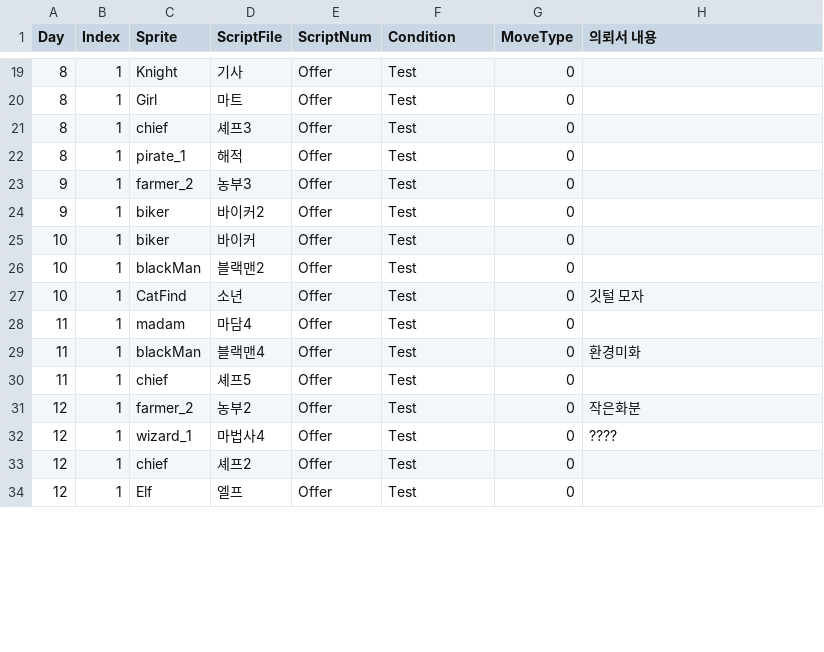
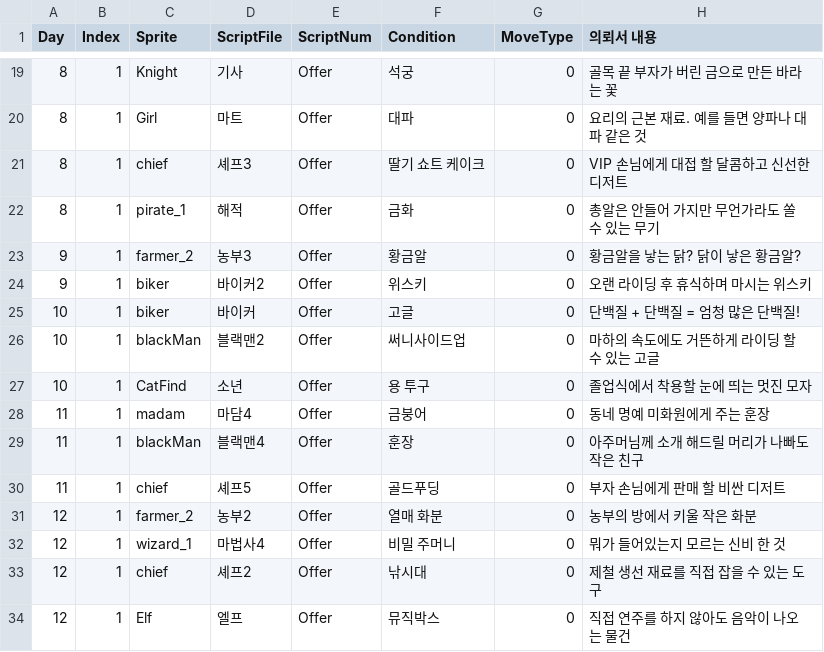
Before and after one commit to megantrio/JungleW3, a CSV file: Assets/Resources/Database/NPCData.csv, drawn as a sheet; only a part is shown, gaps mark what is left out; the diff covers the shown part only.

```diff
--- a/Assets/Resources/Database/NPCData.csv
+++ b/Assets/Resources/Database/NPCData.csv
@@ -19,16 +19,16 @@
-8,1,Knight,기사,Offer,Test,0,
-8,1,Girl,마트,Offer,Test,0,
-8,1,chief,셰프3,Offer,Test,0,
-8,1,pirate_1,해적,Offer,Test,0,
-9,1,farmer_2,농부3,Offer,Test,0,
-9,1,biker,바이커2,Offer,Test,0,
-10,1,biker,바이커,Offer,Test,0,
-10,1,blackMan,블랙맨2,Offer,Test,0,
-10,1,CatFind,소년,Offer,Test,0,깃털 모자
-11,1,madam,마담4,Offer,Test,0,
-11,1,blackMan,블랙맨4,Offer,Test,0,환경미화
-11,1,chief,셰프5,Offer,Test,0,
-12,1,farmer_2,농부2,Offer,Test,0,작은화분
-12,1,wizard_1,마법사4,Offer,Test,0,????
-12,1,chief,셰프2,Offer,Test,0,
-12,1,Elf,엘프,Offer,Test,0,
+8,1,Knight,기사,Offer,석궁,0,골목 끝 부자가 버린 금으로 만든 바라는 꽃
+8,1,Girl,마트,Offer,대파,0,요리의 근본 재료. 예를 들면 양파나 대파 같은 것
+8,1,chief,셰프3,Offer,딸기 쇼트 케이크,0,VIP 손님에게 대접 할 달콤하고 신선한 디저트
+8,1,pirate_1,해적,Offer,금화,0,총알은 안들어 가지만 무언가라도 쏠 수 있는 무기
+9,1,farmer_2,농부3,Offer,황금알,0,황금알을 낳는 닭? 닭이 낳은 황금알?
+9,1,biker,바이커2,Offer,위스키,0,오랜 라이딩 후 휴식하며 마시는 위스키
+10,1,biker,바이커,Offer,고글,0,단백질 + 단백질 = 엄청 많은 단백질!
+10,1,blackMan,블랙맨2,Offer,써니사이드업,0,마하의 속도에도 거뜬하게 라이딩 할 수 있는 고글
+10,1,CatFind,소년,Offer,용 투구,0,졸업식에서 착용할 눈에 띄는 멋진 모자
+11,1,madam,마담4,Offer,금붕어,0,동네 명예 미화원에게 주는 훈장
+11,1,blackMan,블랙맨4,Offer,훈장,0,아주머님께 소개 해드릴 머리가 나빠도 작은 친구
+11,1,chief,셰프5,Offer,골드푸딩,0,부자 손님에게 판매 할 비싼 디저트
+12,1,farmer_2,농부2,Offer,열매 화분,0,농부의 방에서 키울 작은 화분
+12,1,wizard_1,마법사4,Offer,비밀 주머니,0,뭐가 들어있는지 모르는 신비 한 것
+12,1,chief,셰프2,Offer,낚시대,0,제철 생선 재료를 직접 잡을 수 있는 도구
+12,1,Elf,엘프,Offer,뮤직박스,0,직접 연주를 하지 않아도 음악이 나오는 물건
```
Also changed, not shown: 1 removed row and 35 edited cells elsewhere in this file, 5 other files.
